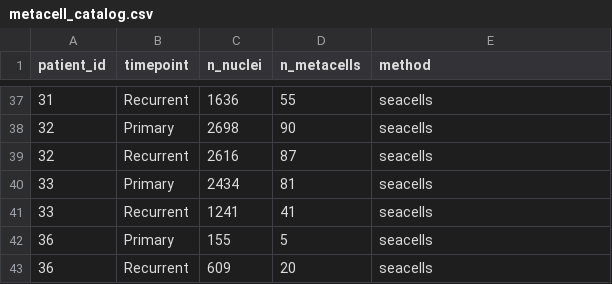
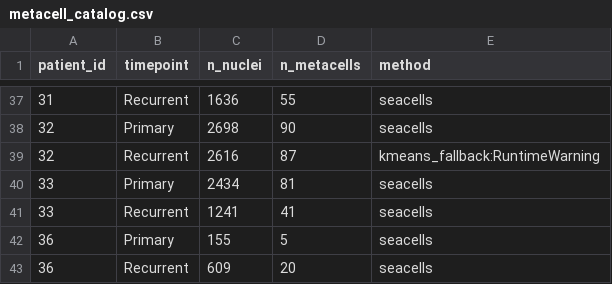
Before and after one commit to liamgershony/GBM_BIBM, a CSV file: results/tables/metacell_catalog.csv, drawn as a sheet; only a part is shown, gaps mark what is left out; the diff covers the shown part only.

```diff
--- a/results/tables/metacell_catalog.csv
+++ b/results/tables/metacell_catalog.csv
@@ -38,3 +38,3 @@ patient_id,timepoint,n_nuclei,n_metacells,method
 32,Primary,2698,90,seacells
-32,Recurrent,2616,87,seacells
+32,Recurrent,2616,87,kmeans_fallback:RuntimeWarning
 33,Primary,2434,81,seacells
```
Also changed, not shown: 13 edited cells elsewhere in this file, results/tables/ot_component_O.csv, 8 other files.
